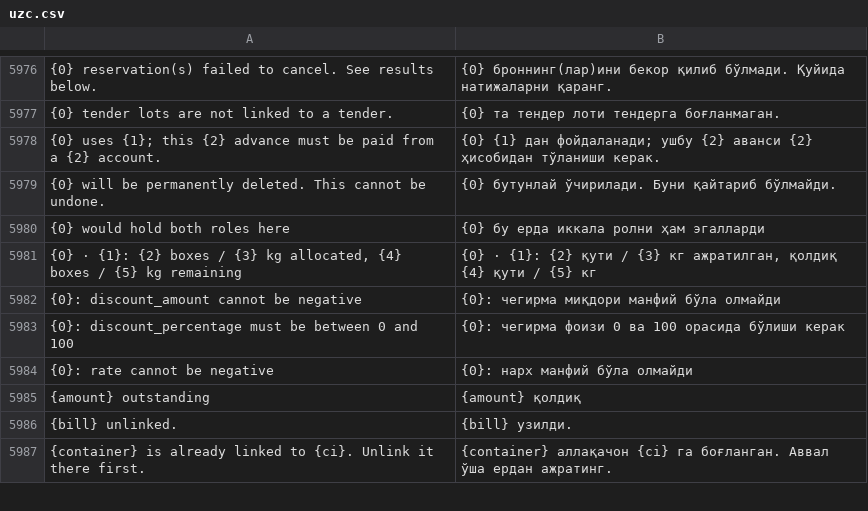
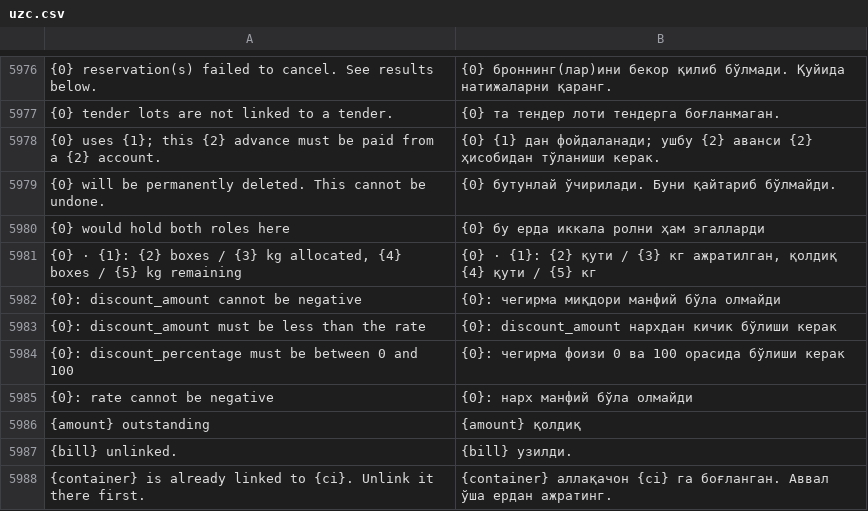
Before and after one commit to zvictory/stabler, a CSV file: stabler/translations/uzc.csv, drawn as a sheet; only a part is shown, gaps mark what is left out; the diff names each change by its address in the sheet, - before the commit and + after, or states it on an @@ line.

```diff
--- a/stabler/translations/uzc.csv
+++ b/stabler/translations/uzc.csv
+row 5983: {0}: discount_amount must be less than the rate | {0}: discount_amount нархдан кичик бўлиши керак
```
Also changed, not shown: stabler/translations/en.csv, stabler/translations/ru.csv, 2 other files.
